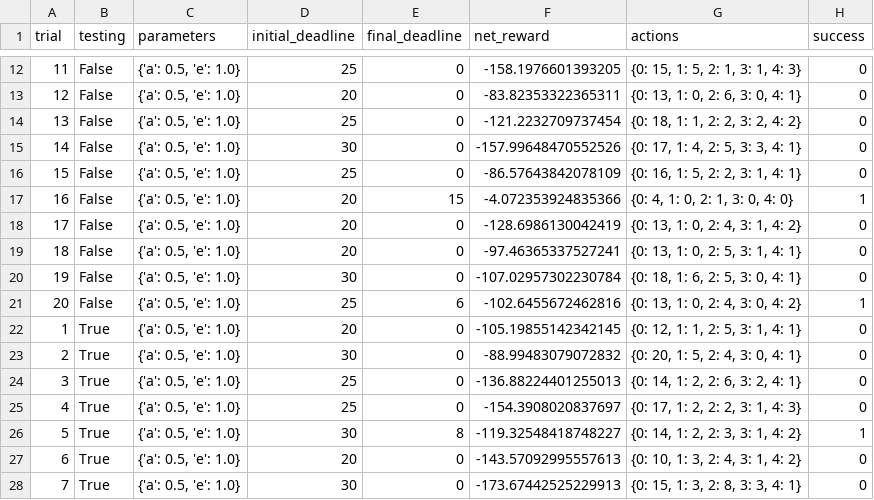
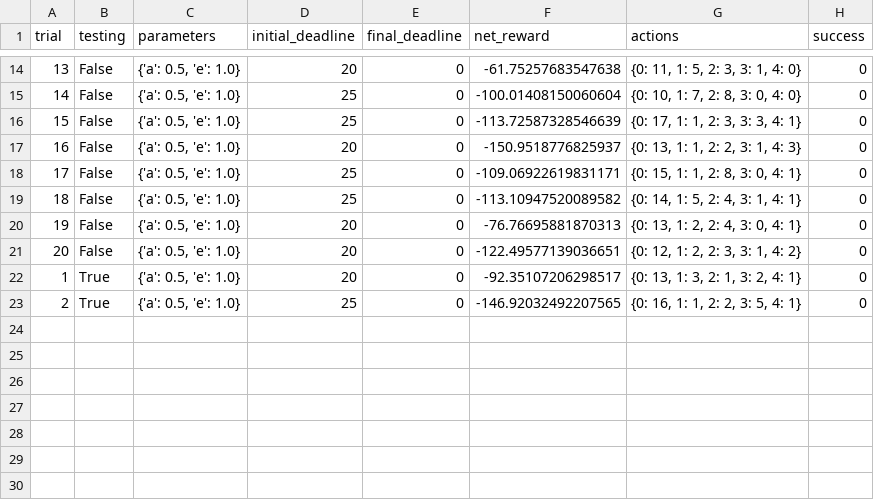
Before and after one commit to VikramSuriyanarayanan/machine-learning, a CSV file: smartcab/logs/sim_no-learning.csv, drawn as a sheet; only a part is shown, gaps mark what is left out; removed rows and columns are numbered as before the commit, all else as after; the diff covers the shown part only; the diff names each change by its address in the sheet, - before the commit and + after, or states it on an @@ line.

```diff
--- a/smartcab/logs/sim_no-learning.csv
+++ b/smartcab/logs/sim_no-learning.csv
@@ column A (trial) renumbered between rows 7 and 23 @@
-D14 (initial_deadline): 25
+D14 (initial_deadline): 20
-F14 (net_reward): -158.1976601393205
+F14 (net_reward): -61.75257683547638
-G14 (actions): {0: 15, 1: 5, 2: 1, 3: 1, 4: 3}
+G14 (actions): {0: 11, 1: 5, 2: 3, 3: 1, 4: 0}
-D15 (initial_deadline): 20
+D15 (initial_deadline): 25
-F15 (net_reward): -83.82353322365311
+F15 (net_reward): -100.01408150060604
-G15 (actions): {0: 13, 1: 0, 2: 6, 3: 0, 4: 1}
+G15 (actions): {0: 10, 1: 7, 2: 8, 3: 0, 4: 0}
-F16 (net_reward): -121.2232709737454
+F16 (net_reward): -113.72587328546639
-G16 (actions): {0: 18, 1: 1, 2: 2, 3: 2, 4: 2}
+G16 (actions): {0: 17, 1: 1, 2: 3, 3: 3, 4: 1}
-D17 (initial_deadline): 30
+D17 (initial_deadline): 20
-F17 (net_reward): -157.99648470552526
+F17 (net_reward): -150.9518776825937
-G17 (actions): {0: 17, 1: 4, 2: 5, 3: 3, 4: 1}
+G17 (actions): {0: 13, 1: 1, 2: 2, 3: 1, 4: 3}
-F18 (net_reward): -86.57643842078109
+F18 (net_reward): -109.06922619831171
-G18 (actions): {0: 16, 1: 5, 2: 2, 3: 1, 4: 1}
+G18 (actions): {0: 15, 1: 1, 2: 8, 3: 0, 4: 1}
-row 17: 16 | False | {'a': 0.5, 'e': 1.0} | 20 | 15 | -4.072353924835366 | {0: 4, 1: 0, 2: 1, 3: 0, 4: 0} | 1
-D19 (initial_deadline): 20
+D19 (initial_deadline): 25
-F19 (net_reward): -128.6986130042419
+F19 (net_reward): -113.10947520089582
-G19 (actions): {0: 13, 1: 0, 2: 4, 3: 1, 4: 2}
+G19 (actions): {0: 14, 1: 5, 2: 4, 3: 1, 4: 1}
-F20 (net_reward): -97.46365337527241
+F20 (net_reward): -76.76695881870313
-G20 (actions): {0: 13, 1: 0, 2: 5, 3: 1, 4: 1}
+G20 (actions): {0: 13, 1: 2, 2: 4, 3: 0, 4: 1}
-D21 (initial_deadline): 30
+D21 (initial_deadline): 20
-F21 (net_reward): -107.02957302230784
+F21 (net_reward): -122.49577139036651
-G21 (actions): {0: 18, 1: 6, 2: 5, 3: 0, 4: 1}
+G21 (actions): {0: 12, 1: 2, 2: 3, 3: 1, 4: 2}
-row 21: 20 | False | {'a': 0.5, 'e': 1.0} | 25 | 6 | -102.6455672462816 | {0: 13, 1: 0, 2: 4, 3: 0, 4: 2} | 1
-F22 (net_reward): -105.19855142342145
+F22 (net_reward): -92.35107206298517
-G22 (actions): {0: 12, 1: 1, 2: 5, 3: 1, 4: 1}
+G22 (actions): {0: 13, 1: 3, 2: 1, 3: 2, 4: 1}
-row 23: 2 | True | {'a': 0.5, 'e': 1.0} | 30 | 0 | -88.99483079072832 | {0: 20, 1: 5, 2: 4, 3: 0, 4: 1} | 0
-F23 (net_reward): -136.88224401255013
+F23 (net_reward): -146.92032492207565
-G23 (actions): {0: 14, 1: 2, 2: 6, 3: 2, 4: 1}
+G23 (actions): {0: 16, 1: 1, 2: 2, 3: 5, 4: 1}
-row 25: 4 | True | {'a': 0.5, 'e': 1.0} | 25 | 0 | -154.3908020837697 | {0: 17, 1: 2, 2: 2, 3: 1, 4: 3} | 0
-row 26: 5 | True | {'a': 0.5, 'e': 1.0} | 30 | 8 | -119.32548418748227 | {0: 14, 1: 2, 2: 3, 3: 1, 4: 2} | 1
-row 27: 6 | True | {'a': 0.5, 'e': 1.0} | 20 | 0 | -143.57092995557613 | {0: 10, 1: 3, 2: 4, 3: 1, 4: 2} | 0
-row 28: 7 | True | {'a': 0.5, 'e': 1.0} | 30 | 0 | -173.67442525229913 | {0: 15, 1: 3, 2: 8, 3: 3, 4: 1} | 0
```
Also changed, not shown: 2 added rows, 3 removed rows and 28 edited cells elsewhere in this file, 4 other files.
